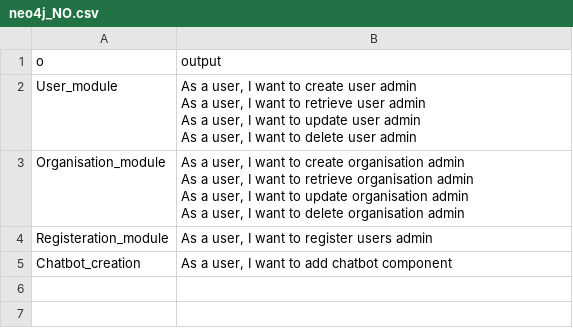
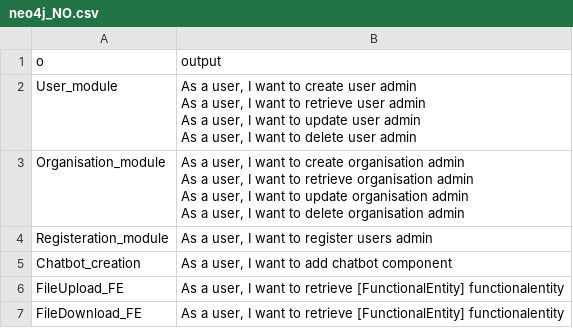
Before and after one commit to Agilealgointern/VSI_excel, a CSV file: neo4j_NO.csv, drawn as a sheet; the diff names each change by its address in the sheet, - before the commit and + after, or states it on an @@ line.

```diff
--- a/neo4j_NO.csv
+++ b/neo4j_NO.csv
+row 6: FileUpload_FE | As a user, I want to retrieve [FunctionalEntity] functionalentity
+row 7: FileDownload_FE | As a user, I want to retrieve [FunctionalEntity] functionalentity
```
Also changed, not shown: neo4j_4_1.csv, neo4j_NP1.csv.
